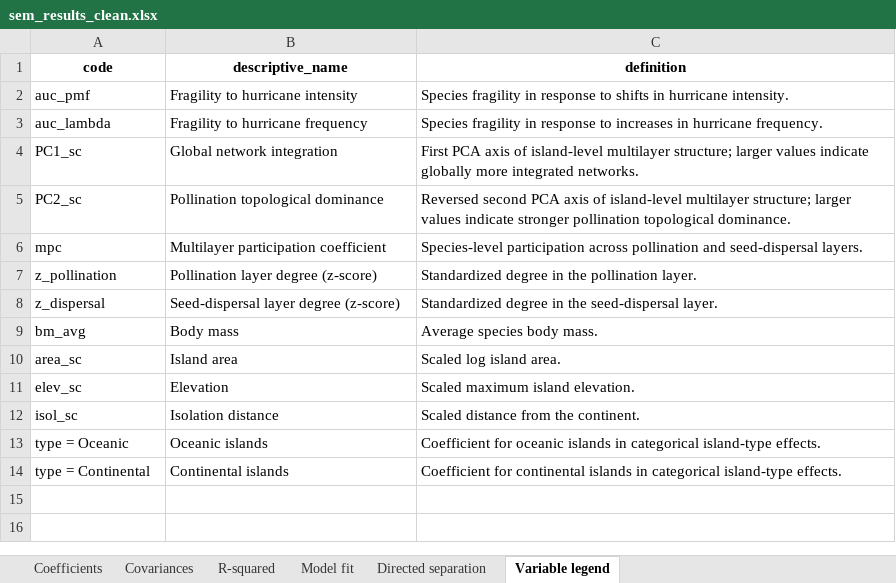
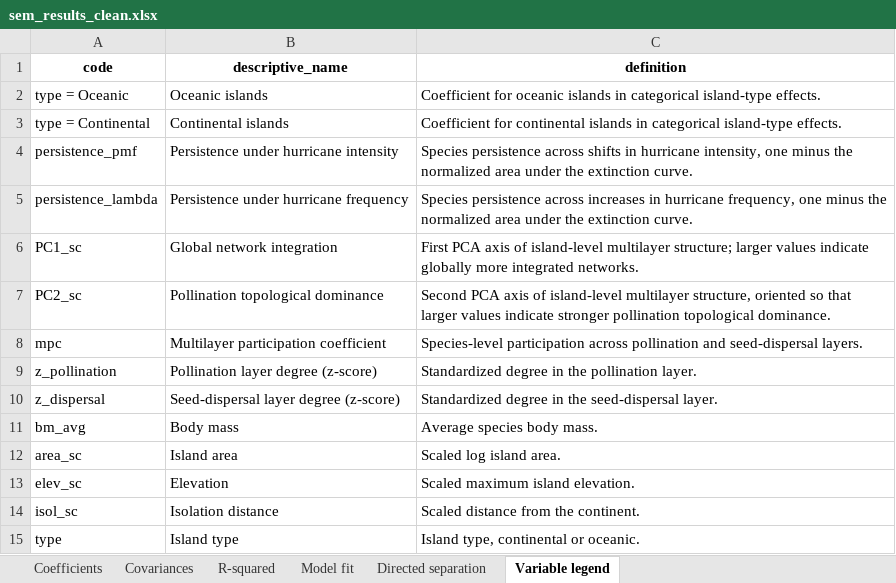
Before and after one commit to lgcosmo/Goncalves_et_al_shifting_hurricanes, an Excel workbook: tables/sem_results_clean.xlsx, sheet Variable legend, drawn as a sheet; values as stored, in another font and other column widths than the file's, no borders; removed rows and columns are numbered as before the commit, all else as after; the diff names each change by its address in the sheet, - before the commit and + after, or states it on an @@ line.

Commit message:
Update Figures 3 and 4, model species persistence in the pSEM and revise comments
- Figure 3: panels a and b show the hurricane regimes of Trinidad as
  probability distributions, and the island colors separate continental
  from oceanic islands
- Figure 4: the path diagram reads from bottom to top, and every path has
  its own point on the edge of each card
- pSEM: the responses are species persistence (1 - AUC of the extinction
  curve) instead of fragility
- Remove the classification of species into functional roles
- Add the delta and tradeoff options of the generalist trade-off and the
  sensitivity simulations for the strength of mutualism
- Revise the comments of all scripts and the null model section of the
  README

```diff
--- a/tables/sem_results_clean.xlsx (sheet Variable legend)
+++ b/tables/sem_results_clean.xlsx (sheet Variable legend)
-row 2: auc_pmf | Fragility to hurricane intensity | Species fragility in response to shifts in hurricane intensity.
-row 3: auc_lambda | Fragility to hurricane frequency | Species fragility in response to increases in hurricane frequency.
@@ row 13 moved to row 2: type = Oceanic @@
@@ row 14 moved to row 3: type = Continental @@
+row 4: persistence_pmf | Persistence under hurricane intensity | Species persistence across shifts in hurricane intensity, one minus the normalized area under the extinction curve.
+row 5: persistence_lambda | Persistence under hurricane frequency | Species persistence across increases in hurricane frequency, one minus the normalized area under the extinction curve.
-C7 (definition): Reversed second PCA axis of island-level multilayer structure; larger values…
+C7 (definition): Second PCA axis of island-level multilayer structure, oriented so that larger values…
+row 15: type | Island type | Island type, continental or oceanic.
```
Also changed, not shown: sheet Coefficients, sheet Directed separation, sheet R-squared, sheet Covariances, 45 other files.
